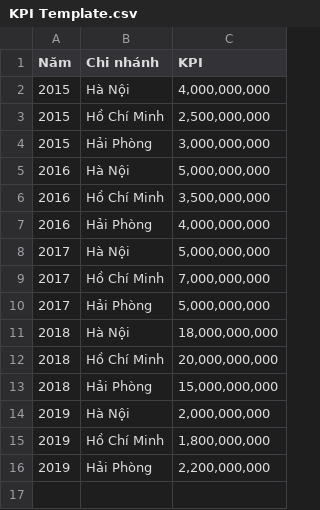
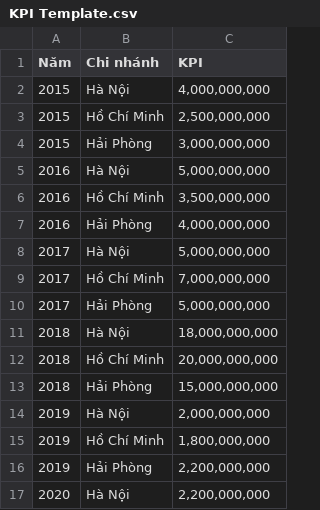
Before and after one commit to lching254/TEST_FILE, a CSV file: KPI Template.csv, drawn as a sheet.

Commit message:
Update KPI Template.csv

```diff
--- a/KPI Template.csv
+++ b/KPI Template.csv
@@ -16 +16,2 @@
 2019,Hải Phòng,"2,200,000,000"
+2020,Hà Nội,"2,200,000,000"
```
